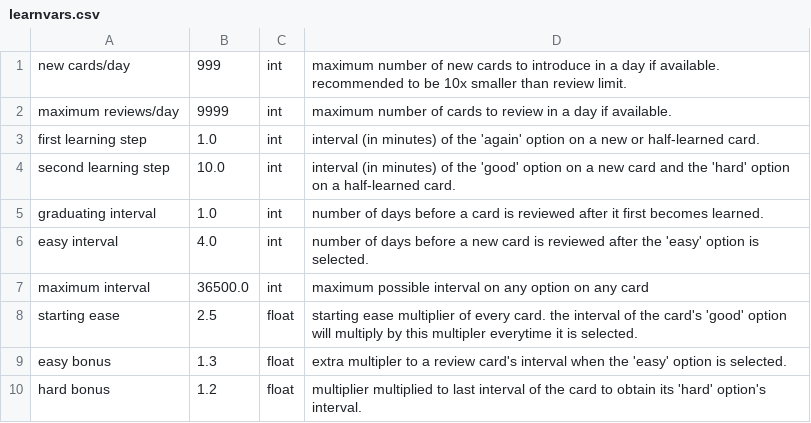
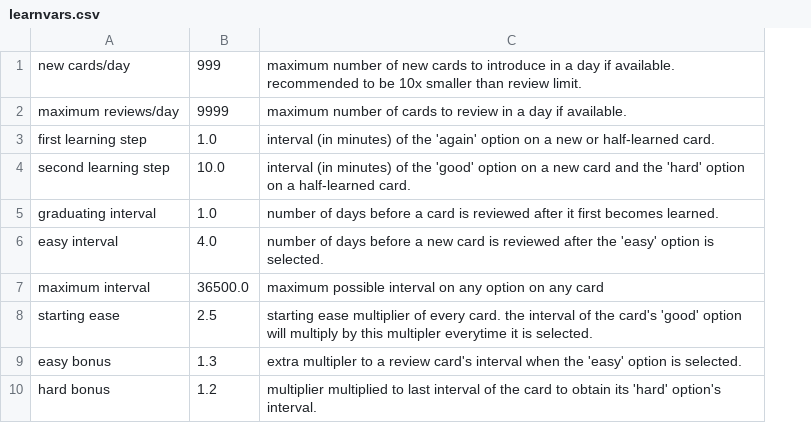
Before and after one commit to tb-dhk/minianki, a CSV file: .userdata/learnvars.csv, drawn as a sheet; the diff names each change by its address in the sheet, - before the commit and + after, or states it on an @@ line.

Commit message:
Update learnvars.csv

```diff
--- a/.userdata/learnvars.csv
+++ b/.userdata/learnvars.csv
-column C, rows 1-10: int | int | int | int | int | int | int | float | float | float
```
